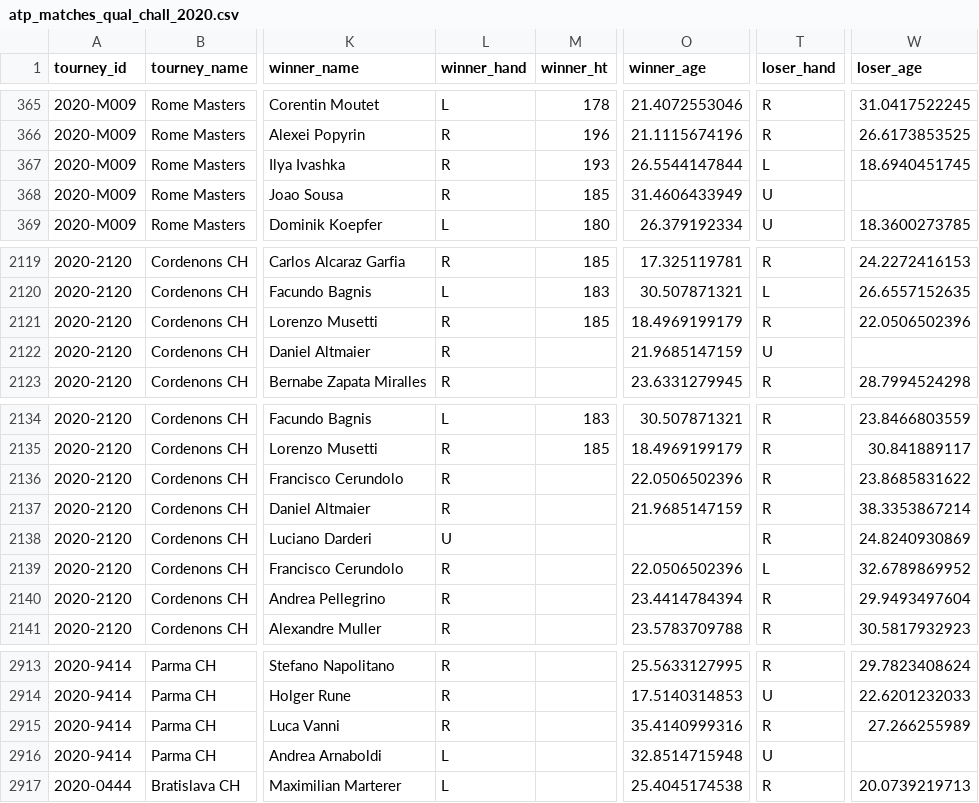
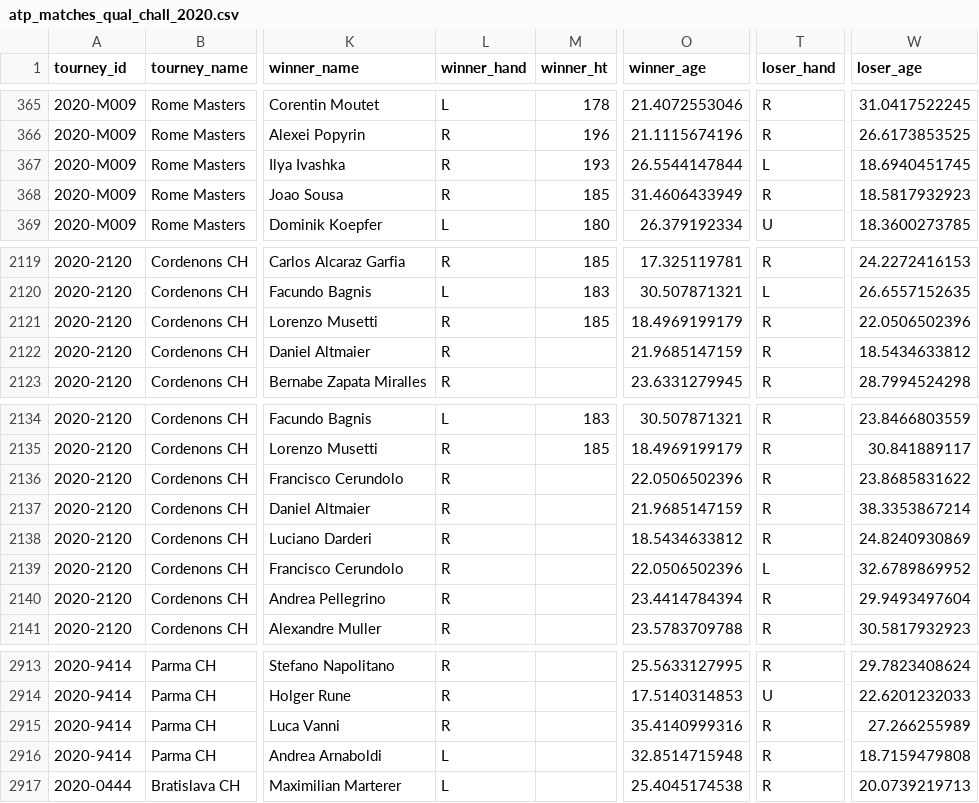
Before and after one commit to JeffSackmann/tennis_atp, a CSV file: atp_matches_qual_chall_2020.csv, drawn as a sheet; only a part is shown, gaps mark what is left out; the diff names each change by its address in the sheet, - before the commit and + after, or states it on an @@ line.

```diff
--- a/atp_matches_qual_chall_2020.csv
+++ b/atp_matches_qual_chall_2020.csv
-T368 (loser_hand): U
+T368 (loser_hand): R
-W368 (loser_age): (empty)
+W368 (loser_age): 18.5817932923
-T2122 (loser_hand): U
+T2122 (loser_hand): R
-W2122 (loser_age): (empty)
+W2122 (loser_age): 18.5434633812
-L2138 (winner_hand): U
+L2138 (winner_hand): R
-O2138 (winner_age): (empty)
+O2138 (winner_age): 18.5434633812
-T2916 (loser_hand): U
+T2916 (loser_hand): R
-W2916 (loser_age): (empty)
+W2916 (loser_age): 18.7159479808
```
Also changed, not shown: atp_matches_2020.csv, atp_matches_futures_2020.csv, 4 other files.
